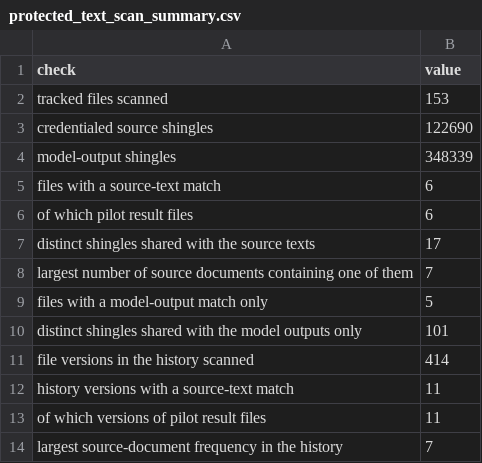
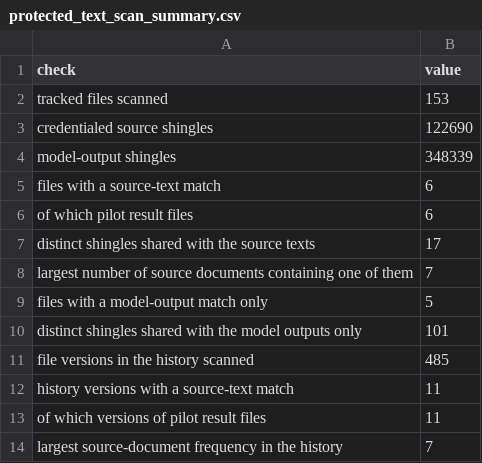
Before and after one commit to slay-a/medical-hallucination-eval, a CSV file: results/protected_text_scan_summary.csv, drawn as a sheet.

```diff
--- a/results/protected_text_scan_summary.csv
+++ b/results/protected_text_scan_summary.csv
@@ -10,3 +10,3 @@ files with a model-output match only,5
 distinct shingles shared with the model outputs only,101
-file versions in the history scanned,414
+file versions in the history scanned,485
 history versions with a source-text match,11
```
Also changed, not shown: results/protected_text_scan.csv, results/protected_text_scan_history.csv.
